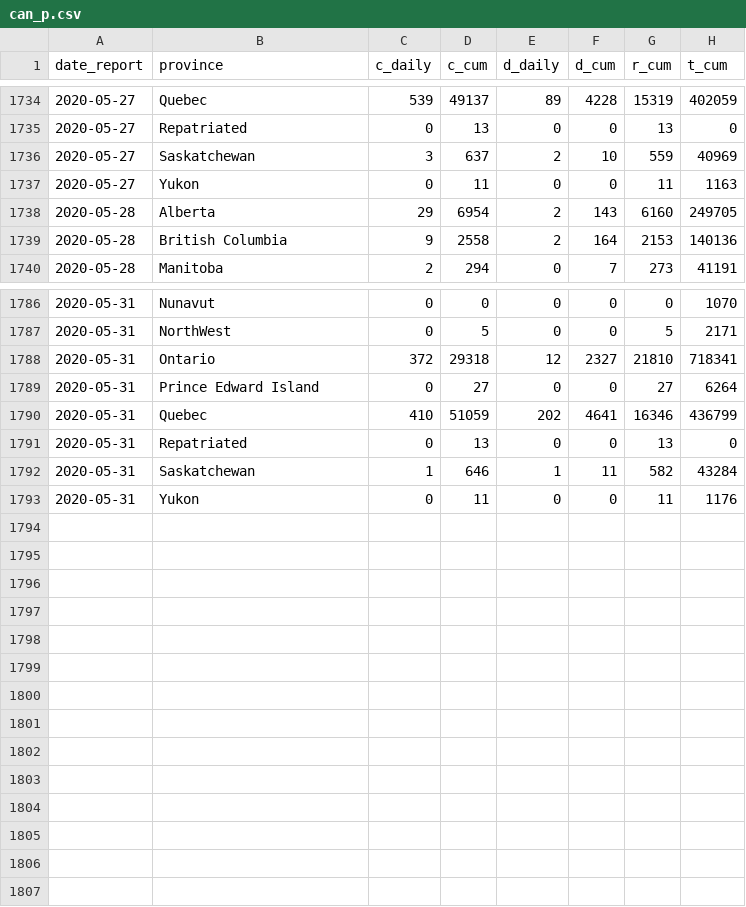
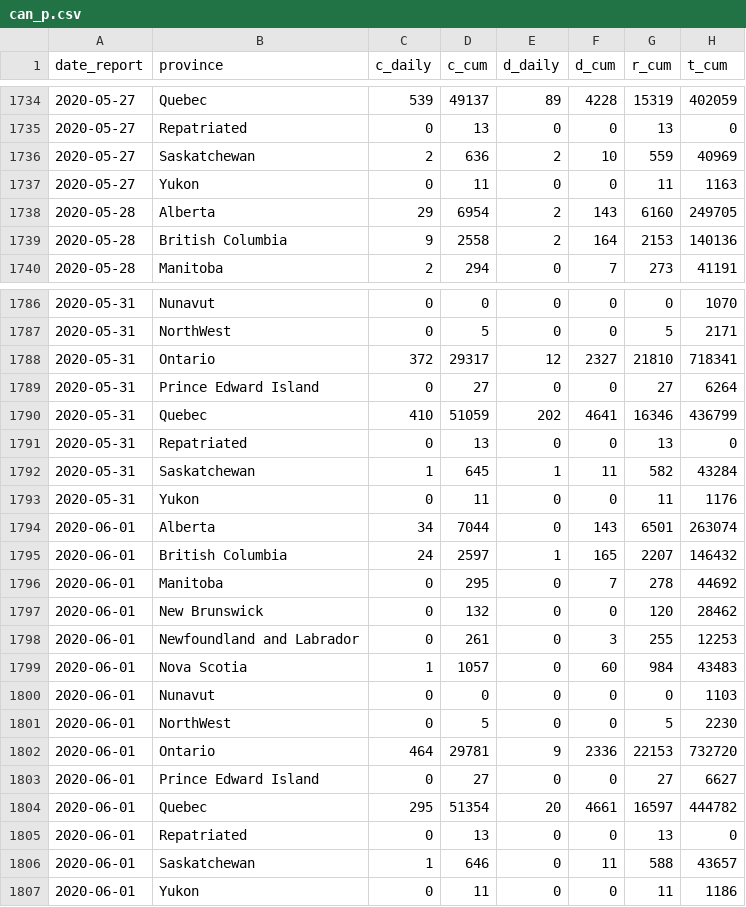
Before and after one commit to Kuan-Liu/canada_dash, a CSV file: docs/data/can_p.csv, drawn as a sheet; only a part is shown, gaps mark what is left out; the diff covers the shown part only.

```diff
--- a/docs/data/can_p.csv
+++ b/docs/data/can_p.csv
@@ -1735,3 +1735,3 @@
 2020-05-27,"Repatriated",0,13,0,0,13,0
-2020-05-27,"Saskatchewan",3,637,2,10,559,40969
+2020-05-27,"Saskatchewan",2,636,2,10,559,40969
 2020-05-27,"Yukon",0,11,0,0,11,1163
@@ -1787,3 +1787,3 @@
 2020-05-31,"NorthWest",0,5,0,0,5,2171
-2020-05-31,"Ontario",372,29318,12,2327,21810,718341
+2020-05-31,"Ontario",372,29317,12,2327,21810,718341
 2020-05-31,"Prince Edward Island",0,27,0,0,27,6264
@@ -1791,3 +1791,17 @@
 2020-05-31,"Repatriated",0,13,0,0,13,0
-2020-05-31,"Saskatchewan",1,646,1,11,582,43284
+2020-05-31,"Saskatchewan",1,645,1,11,582,43284
 2020-05-31,"Yukon",0,11,0,0,11,1176
+2020-06-01,"Alberta",34,7044,0,143,6501,263074
+2020-06-01,"British Columbia",24,2597,1,165,2207,146432
+2020-06-01,"Manitoba",0,295,0,7,278,44692
+2020-06-01,"New Brunswick",0,132,0,0,120,28462
+2020-06-01,"Newfoundland and Labrador",0,261,0,3,255,12253
+2020-06-01,"Nova Scotia",1,1057,0,60,984,43483
+2020-06-01,"Nunavut",0,0,0,0,0,1103
+2020-06-01,"NorthWest",0,5,0,0,5,2230
+2020-06-01,"Ontario",464,29781,9,2336,22153,732720
+2020-06-01,"Prince Edward Island",0,27,0,0,27,6627
+2020-06-01,"Quebec",295,51354,20,4661,16597,444782
+2020-06-01,"Repatriated",0,13,0,0,13,0
+2020-06-01,"Saskatchewan",1,646,0,11,588,43657
+2020-06-01,"Yukon",0,11,0,0,11,1186
```
Also changed, not shown: 7 edited cells elsewhere in this file, docs/data/can.csv, docs/data/df_trajectory.csv, 5 other files.
